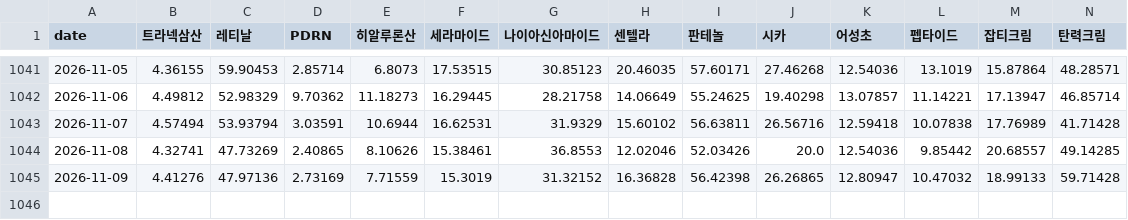
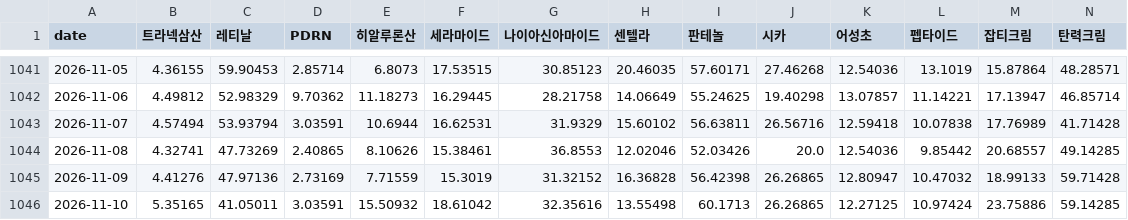
Before and after one commit to hyeonemo/BA-Team-Project, a CSV file: data/search_daily.csv, drawn as a sheet; only a part is shown, gaps mark what is left out; rows hold the shown columns only; the diff names each change by its address in the sheet, - before the commit and + after, or states it on an @@ line.

Commit message:
daily run 2026-11-11

```diff
--- a/data/search_daily.csv
+++ b/data/search_daily.csv
+row 1046: 2026-11-10 | 5.35165 | 41.05011 | 3.03591 | 15.50932 | 18.61042 | 32.35616 | 13.55498 | 60.1713 | 26.26865 | 12.27125 | 10.97424 | 23.75886 | 59.14285
```
Also changed, not shown: 5 other files.
